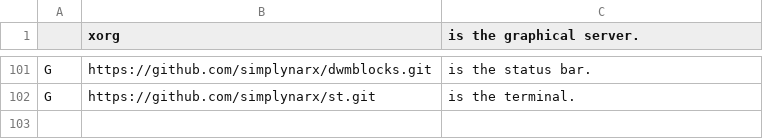
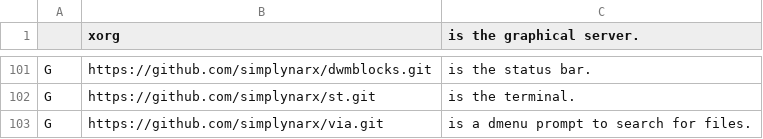
Before and after one commit to narxold/NARBS, a CSV file: progs.csv, drawn as a sheet; only a part is shown, gaps mark what is left out; the diff names each change by its address in the sheet, - before the commit and + after, or states it on an @@ line.

```diff
--- a/progs.csv
+++ b/progs.csv
+row 103: G | https://github.com/simplynarx/via.git | is a dmenu prompt to search for files.
```
